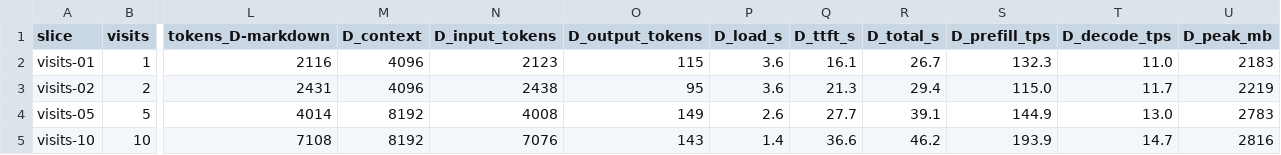
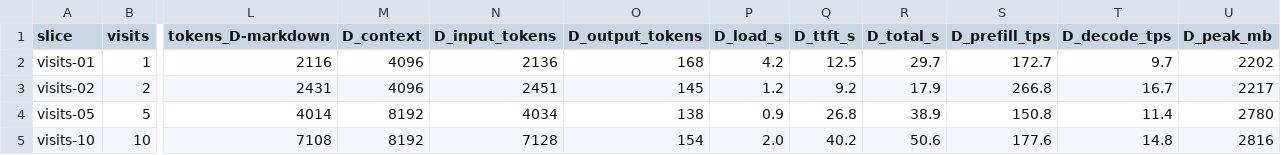
Before and after one commit to ohs-foundation/ohs-labs, a CSV file: fhir-slm-on-device/experiment-1/results/summary.csv, drawn as a sheet; only a part is shown, gaps mark what is left out; the diff covers the shown part only; the diff names each change by its address in the sheet, - before the commit and + after, or states it on an @@ line.

Commit message:
Rerun device runs with the fixed views

```diff
--- a/fhir-slm-on-device/experiment-1/results/summary.csv
+++ b/fhir-slm-on-device/experiment-1/results/summary.csv
-N2 (D_input_tokens): 2123
+N2 (D_input_tokens): 2136
-O2 (D_output_tokens): 115
+O2 (D_output_tokens): 168
-P2 (D_load_s): 3.6
+P2 (D_load_s): 4.2
-Q2 (D_ttft_s): 16.1
+Q2 (D_ttft_s): 12.5
-R2 (D_total_s): 26.7
+R2 (D_total_s): 29.7
-S2 (D_prefill_tps): 132.3
+S2 (D_prefill_tps): 172.7
-T2 (D_decode_tps): 11.0
+T2 (D_decode_tps): 9.7
-U2 (D_peak_mb): 2183
+U2 (D_peak_mb): 2202
-N3 (D_input_tokens): 2438
+N3 (D_input_tokens): 2451
-O3 (D_output_tokens): 95
+O3 (D_output_tokens): 145
-P3 (D_load_s): 3.6
+P3 (D_load_s): 1.2
-Q3 (D_ttft_s): 21.3
+Q3 (D_ttft_s): 9.2
-R3 (D_total_s): 29.4
+R3 (D_total_s): 17.9
-S3 (D_prefill_tps): 115.0
+S3 (D_prefill_tps): 266.8
-T3 (D_decode_tps): 11.7
+T3 (D_decode_tps): 16.7
-U3 (D_peak_mb): 2219
+U3 (D_peak_mb): 2217
-N4 (D_input_tokens): 4008
+N4 (D_input_tokens): 4034
-O4 (D_output_tokens): 149
+O4 (D_output_tokens): 138
-P4 (D_load_s): 2.6
+P4 (D_load_s): 0.9
-Q4 (D_ttft_s): 27.7
+Q4 (D_ttft_s): 26.8
-R4 (D_total_s): 39.1
+R4 (D_total_s): 38.9
-S4 (D_prefill_tps): 144.9
+S4 (D_prefill_tps): 150.8
-T4 (D_decode_tps): 13.0
+T4 (D_decode_tps): 11.4
-U4 (D_peak_mb): 2783
+U4 (D_peak_mb): 2780
-N5 (D_input_tokens): 7076
+N5 (D_input_tokens): 7128
-O5 (D_output_tokens): 143
+O5 (D_output_tokens): 154
-P5 (D_load_s): 1.4
+P5 (D_load_s): 2.0
-Q5 (D_ttft_s): 36.6
+Q5 (D_ttft_s): 40.2
-R5 (D_total_s): 46.2
+R5 (D_total_s): 50.6
-S5 (D_prefill_tps): 193.9
+S5 (D_prefill_tps): 177.6
-T5 (D_decode_tps): 14.7
+T5 (D_decode_tps): 14.8
```
Also changed, not shown: 23 edited cells elsewhere in this file, 3 other files.
